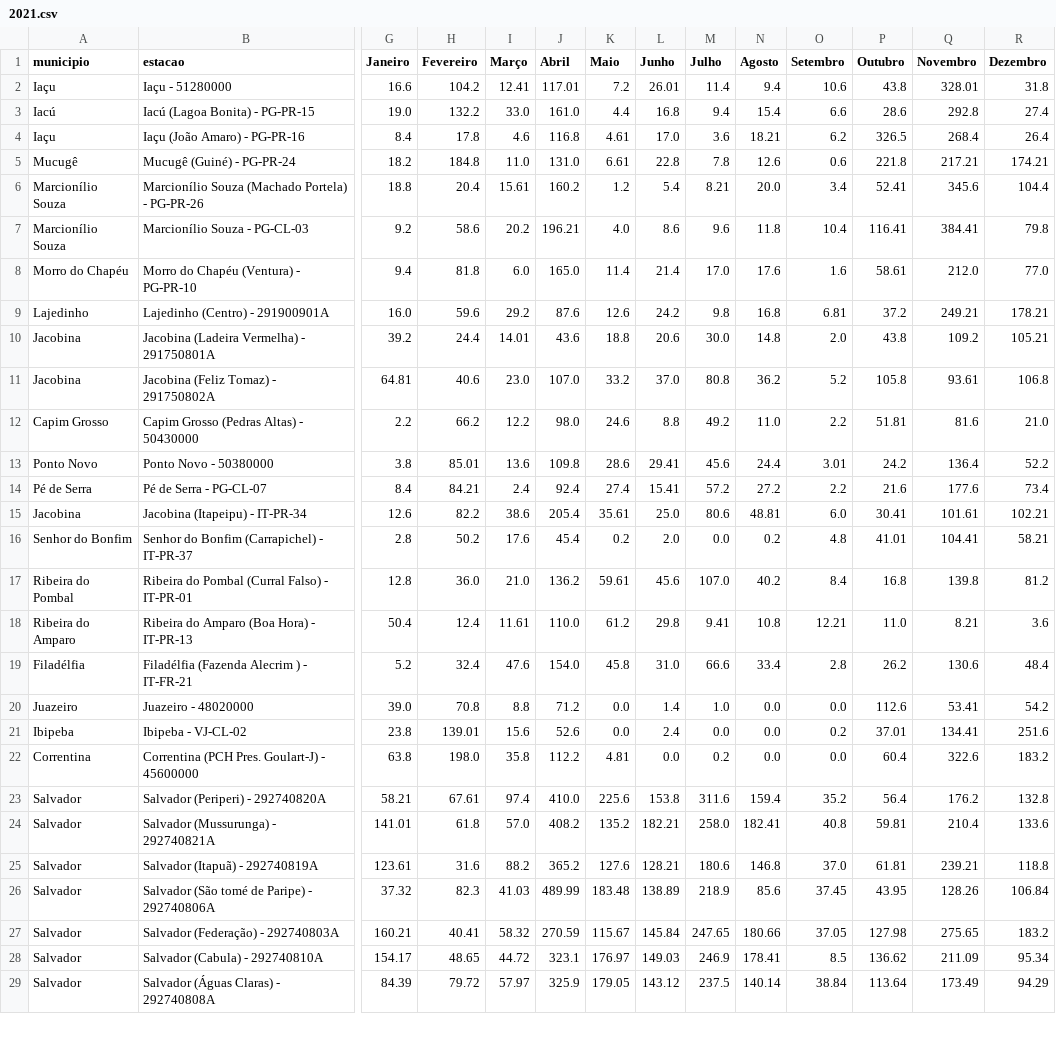
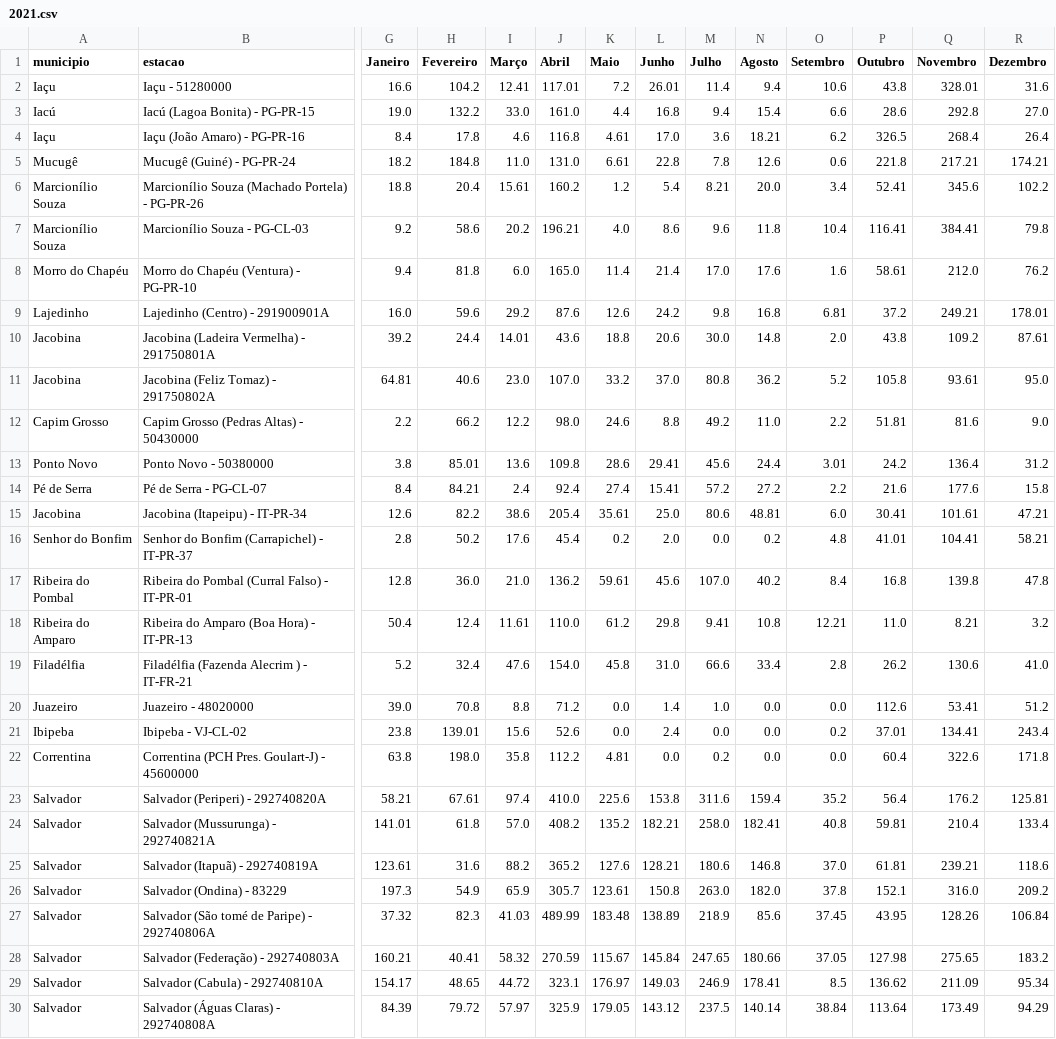
Before and after one commit to SantiagoAmaral/monitoramento1, a CSV file: dados/mensal/2021.csv, drawn as a sheet; only a part is shown, gaps mark what is left out; rows hold the shown columns only; the diff covers the shown part only; the diff names each change by its address in the sheet, - before the commit and + after, or states it on an @@ line.

Commit message:
Add files via upload

```diff
--- a/dados/mensal/2021.csv
+++ b/dados/mensal/2021.csv
-R2 (Dezembro): 31.8
+R2 (Dezembro): 31.6
-R3 (Dezembro): 27.4
+R3 (Dezembro): 27.0
-R6 (Dezembro): 104.4
+R6 (Dezembro): 102.2
-R8 (Dezembro): 77.0
+R8 (Dezembro): 76.2
-R9 (Dezembro): 178.21
+R9 (Dezembro): 178.01
-R10 (Dezembro): 105.21
+R10 (Dezembro): 87.61
-R11 (Dezembro): 106.8
+R11 (Dezembro): 95.0
-R12 (Dezembro): 21.0
+R12 (Dezembro): 9.0
-R13 (Dezembro): 52.2
+R13 (Dezembro): 31.2
-R14 (Dezembro): 73.4
+R14 (Dezembro): 15.8
-R15 (Dezembro): 102.21
+R15 (Dezembro): 47.21
-R17 (Dezembro): 81.2
+R17 (Dezembro): 47.8
-R18 (Dezembro): 3.6
+R18 (Dezembro): 3.2
-R19 (Dezembro): 48.4
+R19 (Dezembro): 41.0
-R20 (Dezembro): 54.2
+R20 (Dezembro): 51.2
-R21 (Dezembro): 251.6
+R21 (Dezembro): 243.4
-R22 (Dezembro): 183.2
+R22 (Dezembro): 171.8
-R23 (Dezembro): 132.8
+R23 (Dezembro): 125.81
-R24 (Dezembro): 133.6
+R24 (Dezembro): 133.4
-R25 (Dezembro): 118.8
+R25 (Dezembro): 118.6
+row 26: Salvador | Salvador (Ondina) - 83229 | 197.3 | 54.9 | 65.9 | 305.7 | 123.61 | 150.8 | 263.0 | 182.0 | 37.8 | 152.1 | 316.0 | 209.2
```
Also changed, not shown: 1 added row and 18 edited cells elsewhere in this file.
